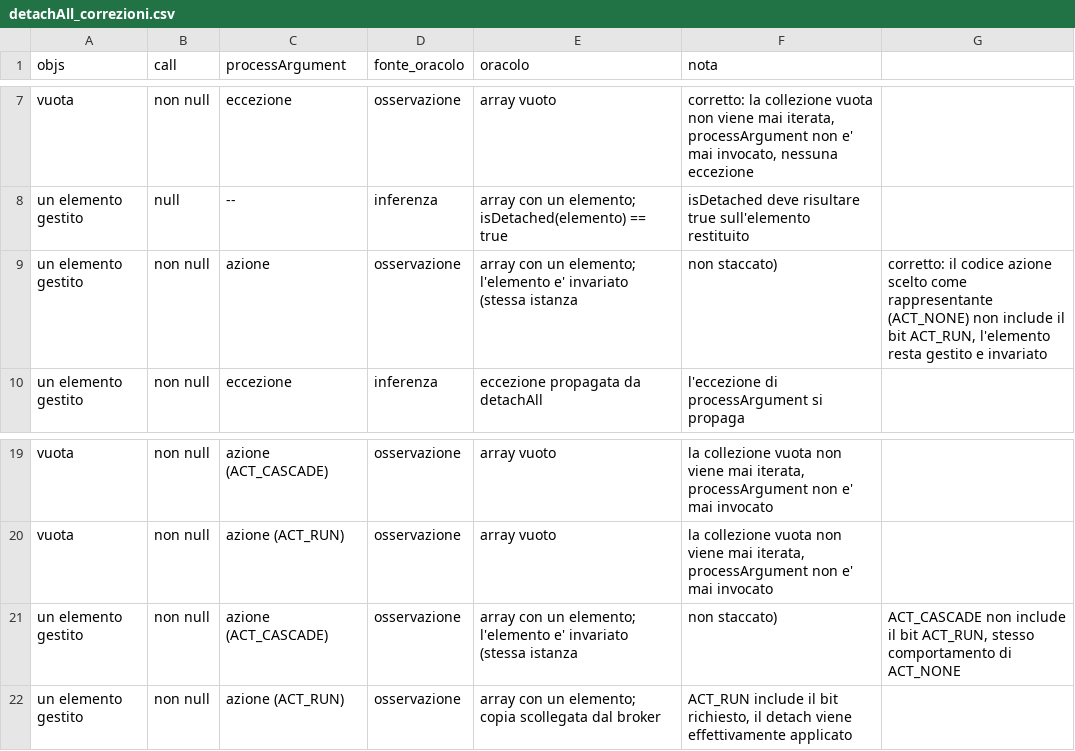
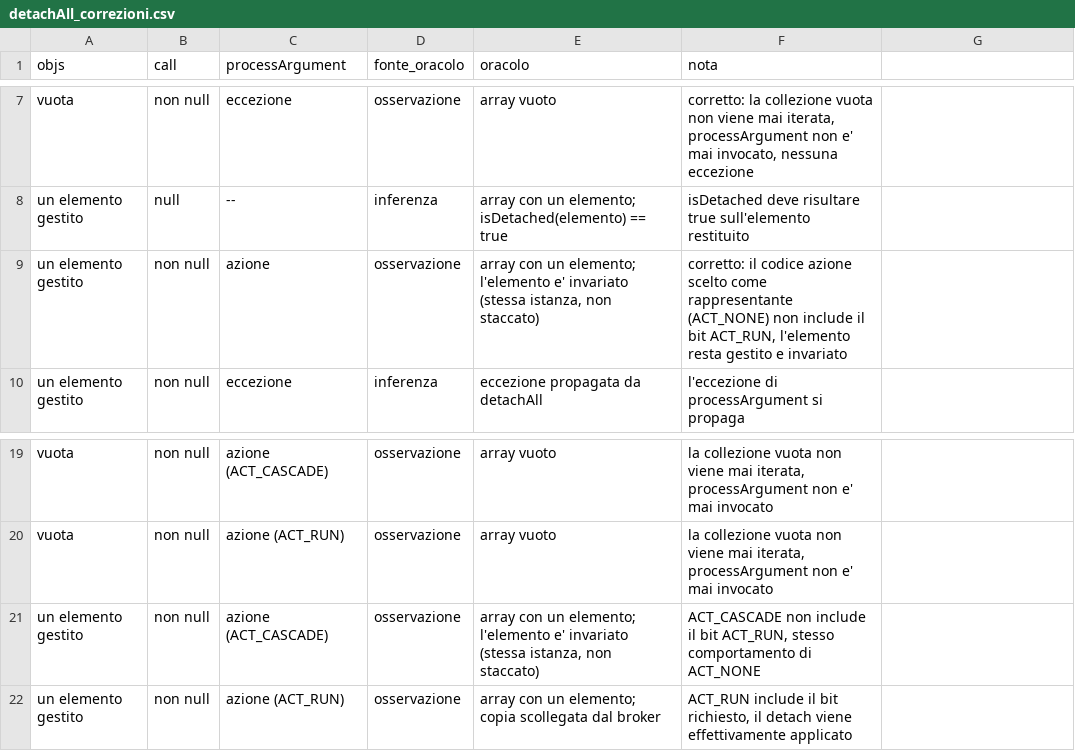
Before and after one commit to giordanoJF/openjpa, a CSV file: report/data/detachAll_correzioni.csv, drawn as a sheet; only a part is shown, gaps mark what is left out.

```diff
--- a/report/data/detachAll_correzioni.csv
+++ b/report/data/detachAll_correzioni.csv
@@ -8,3 +8,3 @@ vuota,non null,eccezione,osservazione,array vuoto,"corretto: la collezione vuota
 un elemento gestito,null,--,inferenza,array con un elemento; isDetached(elemento) == true,isDetached deve risultare true sull'elemento restituito
-un elemento gestito,non null,azione,osservazione,array con un elemento; l'elemento e' invariato (stessa istanza, non staccato),"corretto: il codice azione scelto come rappresentante (ACT_NONE) non include il bit ACT_RUN, l'elemento resta gestito e invariato"
+un elemento gestito,non null,azione,osservazione,"array con un elemento; l'elemento e' invariato (stessa istanza, non staccato)","corretto: il codice azione scelto come rappresentante (ACT_NONE) non include il bit ACT_RUN, l'elemento resta gestito e invariato"
 un elemento gestito,non null,eccezione,inferenza,eccezione propagata da detachAll,l'eccezione di processArgument si propaga
@@ -20,3 +20,3 @@ vuota,non null,azione (ACT_CASCADE),osservazione,array vuoto,"la collezione vuot
 vuota,non null,azione (ACT_RUN),osservazione,array vuoto,"la collezione vuota non viene mai iterata, processArgument non e' mai invocato"
-un elemento gestito,non null,azione (ACT_CASCADE),osservazione,array con un elemento; l'elemento e' invariato (stessa istanza, non staccato),"ACT_CASCADE non include il bit ACT_RUN, stesso comportamento di ACT_NONE"
+un elemento gestito,non null,azione (ACT_CASCADE),osservazione,"array con un elemento; l'elemento e' invariato (stessa istanza, non staccato)","ACT_CASCADE non include il bit ACT_RUN, stesso comportamento di ACT_NONE"
 un elemento gestito,non null,azione (ACT_RUN),osservazione,array con un elemento; copia scollegata dal broker,"ACT_RUN include il bit richiesto, il detach viene effettivamente applicato"
```
Also changed, not shown: report/data/attachAll_combinazioni.csv, report/data/attachAll_correzioni.csv, 13 other files.
